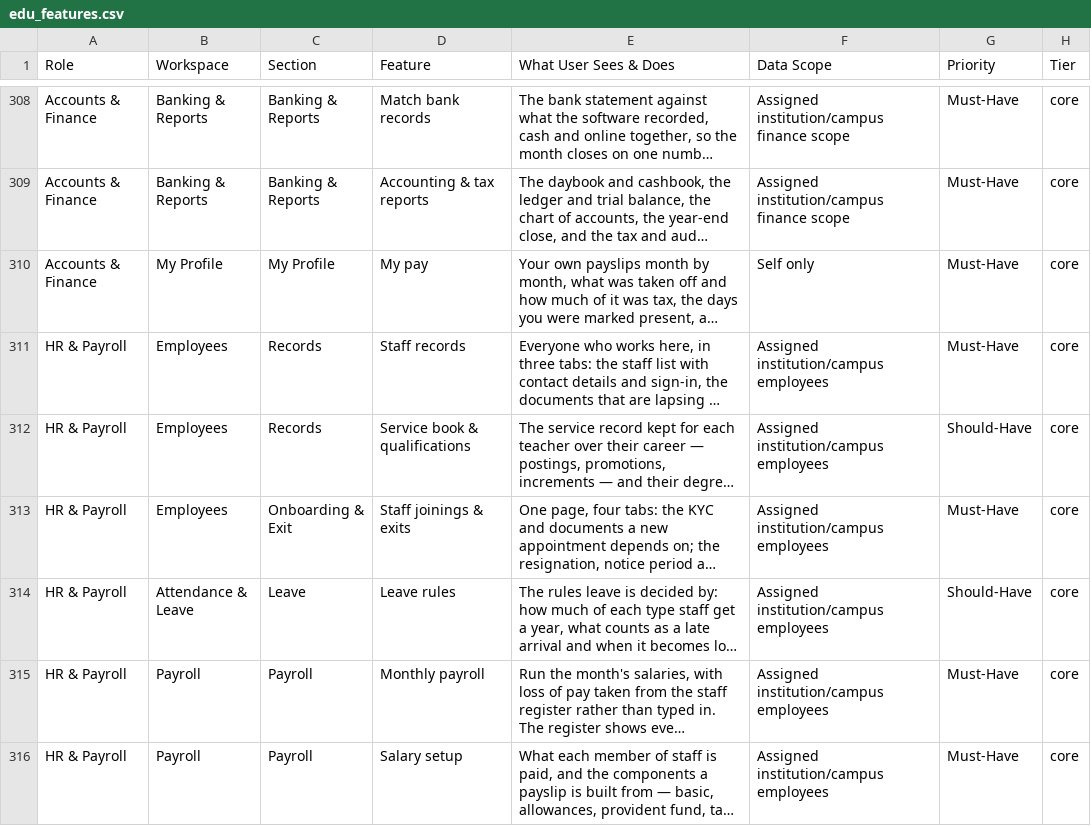
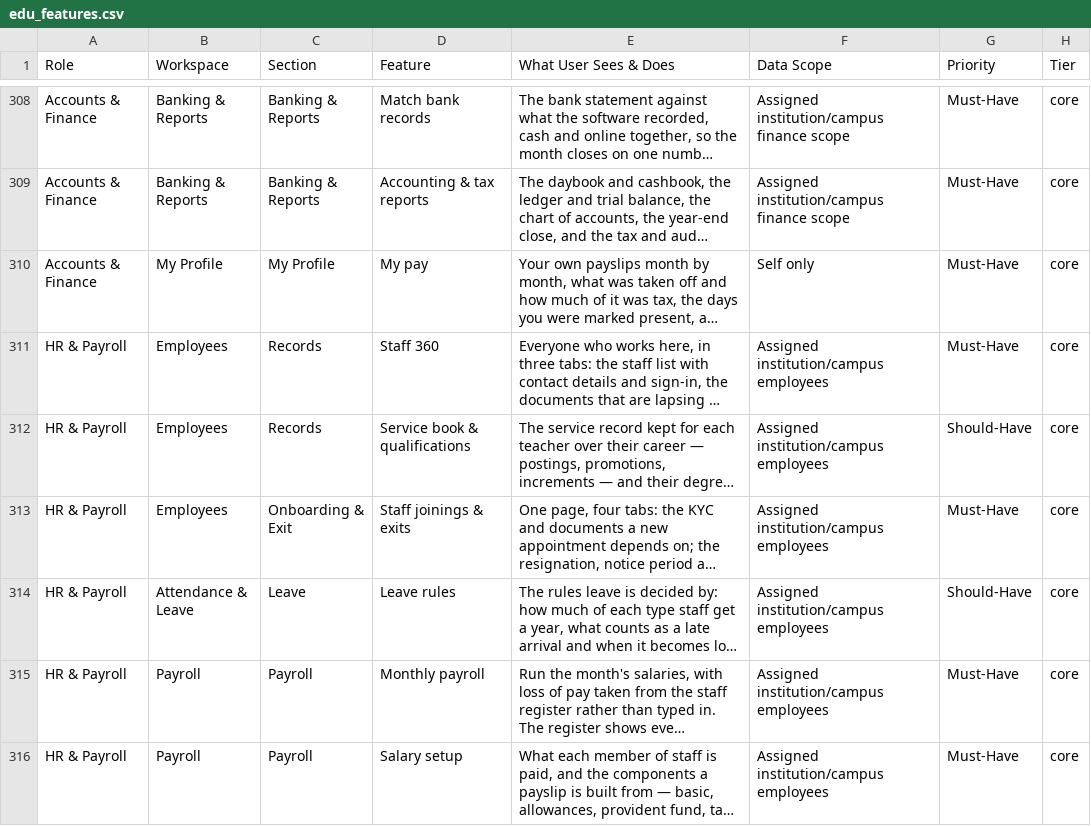
Before and after one commit to infovivencia2026-debug/temp_sch_erp-, a CSV file: docs/edu_features.csv, drawn as a sheet; only a part is shown, gaps mark what is left out; long unchanged cells end in …; the diff names each change by its address in the sheet, - before the commit and + after, or states it on an @@ line.

```diff
--- a/docs/edu_features.csv
+++ b/docs/edu_features.csv
-D311 (Feature): Staff records
+D311 (Feature): Staff 360
```
Also changed, not shown: 6 other files.
